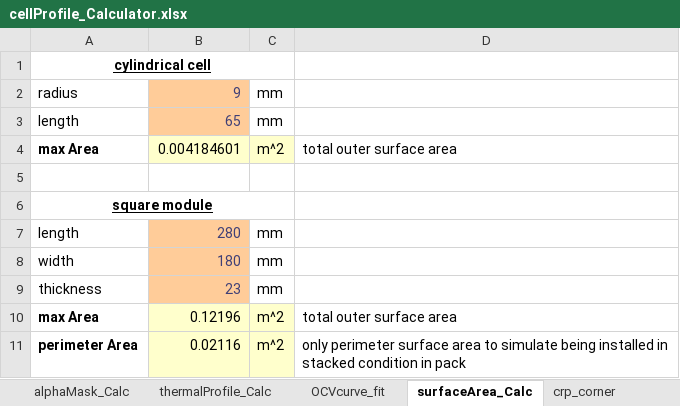
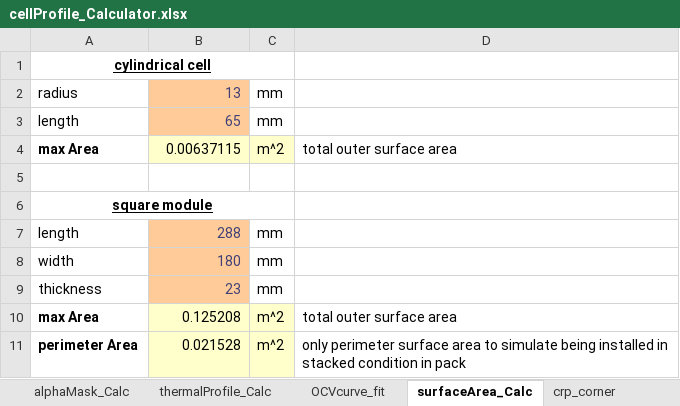
Before and after one commit to ZSalyer/SimBAlink-CL, an Excel workbook: SimBAlink_CL/Profile_Generation_Scripts/cellProfile_Calculator.xlsx, sheet surfaceArea_Calc, drawn as a sheet; values as stored, in another font and other column widths than the file's, no borders; the diff names each change by its address in the sheet, - before the commit and + after, or states it on an @@ line.

```diff
--- a/SimBAlink_CL/Profile_Generation_Scripts/cellProfile_Calculator.xlsx (sheet surfaceArea_Calc)
+++ b/SimBAlink_CL/Profile_Generation_Scripts/cellProfile_Calculator.xlsx (sheet surfaceArea_Calc)
-B2: 9
+B2: 13
-B4: 0.004184601
+B4: 0.00637115
-B7: 280
+B7: 288
-B10: 0.12196
+B10: 0.125208
-B11: 0.02116
+B11: 0.021528
```
Also changed, not shown: sheet alphaMask_Calc, sheet thermalProfile_Calc, sheet OCVcurve_fit, formulas that keep their value, charts or pictures, 1 other file.
